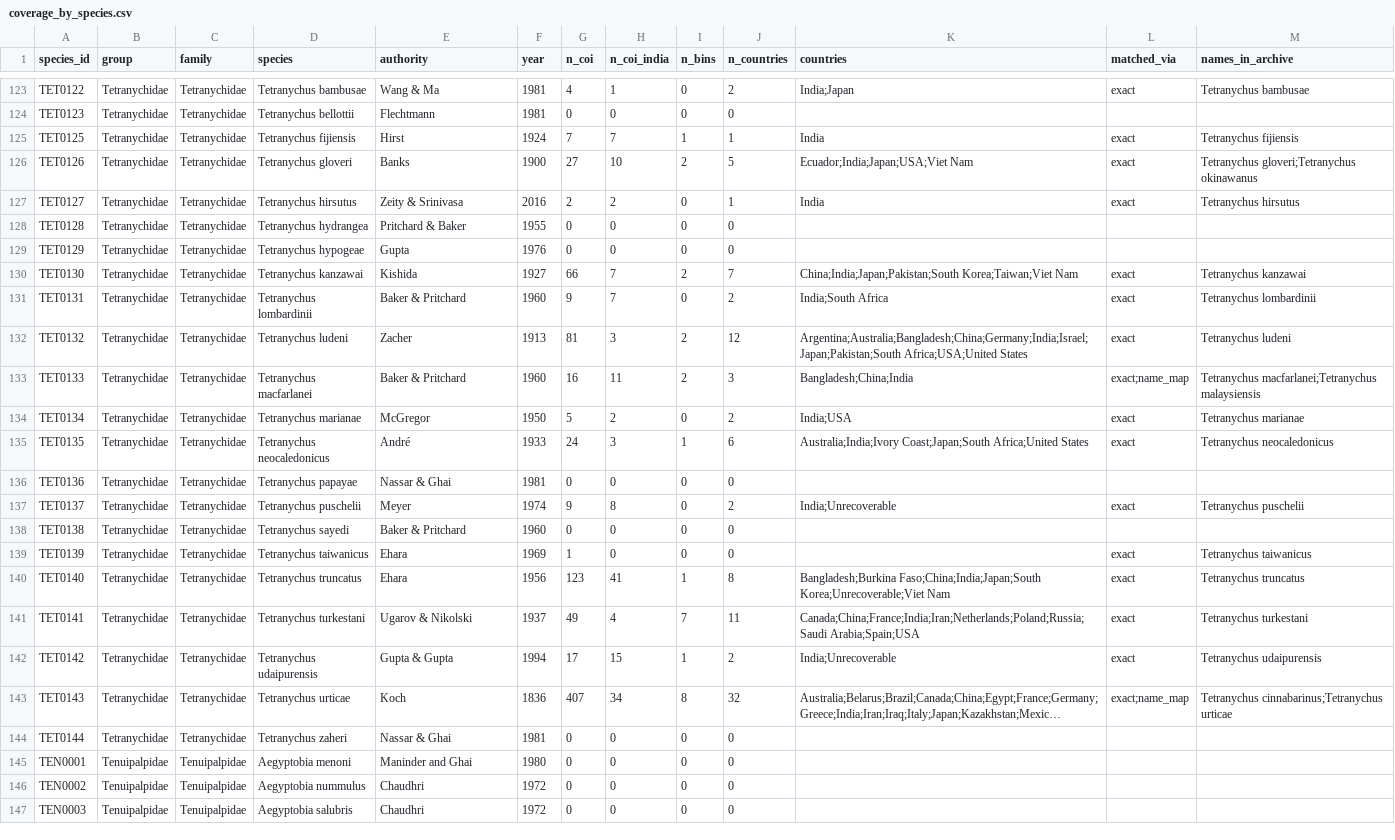
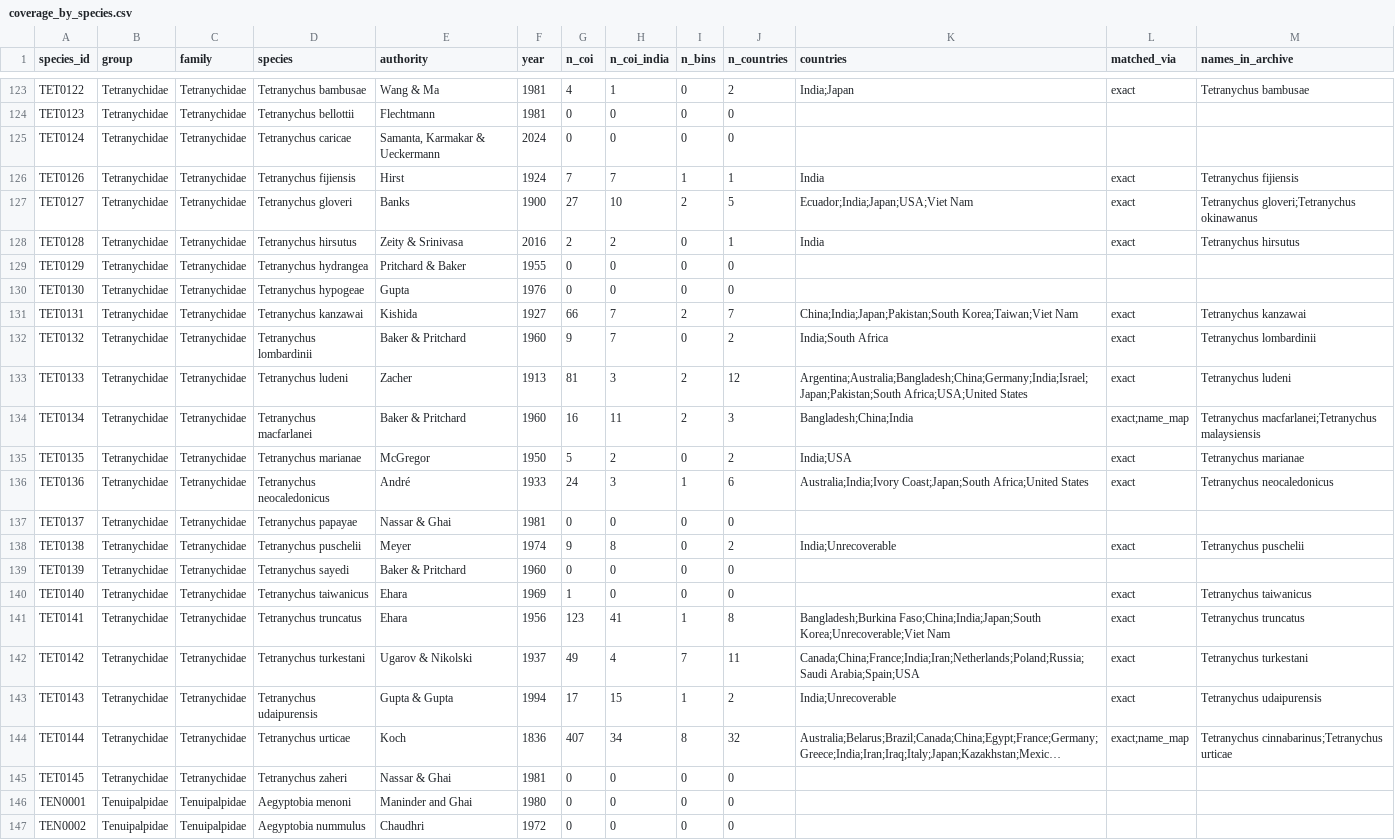
Before and after one commit to vkcvaibhav-eng/india-agri-mite-coi, a CSV file: data/processed/coverage_by_species.csv, drawn as a sheet; only a part is shown, gaps mark what is left out; the shorter side is filled out with more unchanged rows; long unchanged cells end in …; addresses are those after the commit; the diff names each change by its address in the sheet, - before the commit and + after, or states it on an @@ line.

```diff
--- a/data/processed/coverage_by_species.csv
+++ b/data/processed/coverage_by_species.csv
+row 125: TET0124 | Tetranychidae | Tetranychidae | Tetranychus caricae | Samanta, Karmakar & Ueckermann | 2024 | 0 | 0 | 0 | 0
-A126 (species_id): TET0125
+A126 (species_id): TET0126
-A127 (species_id): TET0126
+A127 (species_id): TET0127
-A128 (species_id): TET0127
+A128 (species_id): TET0128
-A129 (species_id): TET0128
+A129 (species_id): TET0129
-A130 (species_id): TET0129
+A130 (species_id): TET0130
-A131 (species_id): TET0130
+A131 (species_id): TET0131
-A132 (species_id): TET0131
+A132 (species_id): TET0132
-A133 (species_id): TET0132
+A133 (species_id): TET0133
-A134 (species_id): TET0133
+A134 (species_id): TET0134
-A135 (species_id): TET0134
+A135 (species_id): TET0135
-A136 (species_id): TET0135
+A136 (species_id): TET0136
-A137 (species_id): TET0136
+A137 (species_id): TET0137
-A138 (species_id): TET0137
+A138 (species_id): TET0138
-A139 (species_id): TET0138
+A139 (species_id): TET0139
-A140 (species_id): TET0139
+A140 (species_id): TET0140
-A141 (species_id): TET0140
+A141 (species_id): TET0141
-A142 (species_id): TET0141
+A142 (species_id): TET0142
-A143 (species_id): TET0142
+A143 (species_id): TET0143
-A144 (species_id): TET0143
+A144 (species_id): TET0144
-A145 (species_id): TET0144
+A145 (species_id): TET0145
```
Also changed, not shown: data/checklist/additions_2022_2026.csv, data/checklist/open_items.csv, 10 other files.
